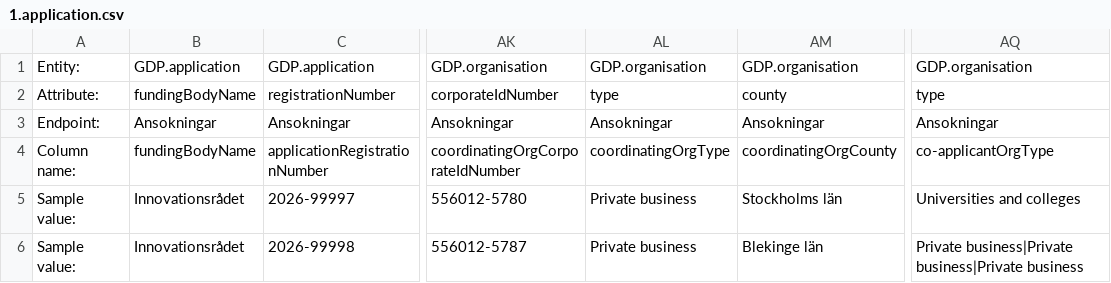
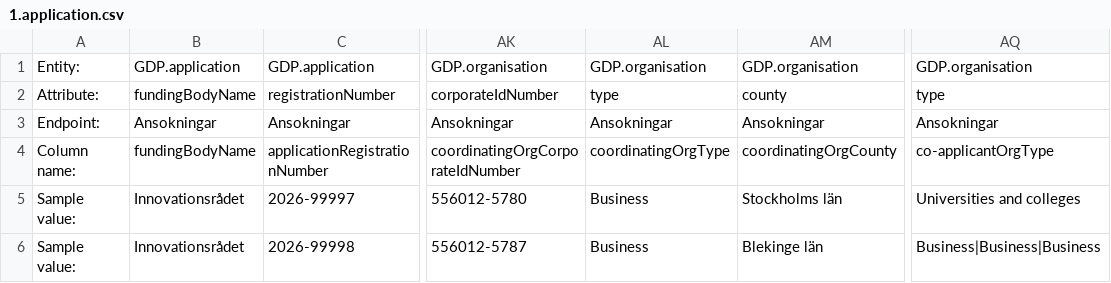
Before and after one commit to Gemensamma-data-projektet-GDP/Dokumentation, a CSV file: Specifikationer för tabellformat/English/1.application.csv, drawn as a sheet; only a part is shown, gaps mark what is left out; the diff names each change by its address in the sheet, - before the commit and + after, or states it on an @@ line.

Commit message:
Update 1.application.csv

```diff
--- a/Specifikationer för tabellformat/English/1.application.csv
+++ b/Specifikationer för tabellformat/English/1.application.csv
-AL5:AL6: Private business
+AL5:AL6: Business
-AQ6: Private business|Private business|Private business
+AQ6: Business|Business|Business
```
